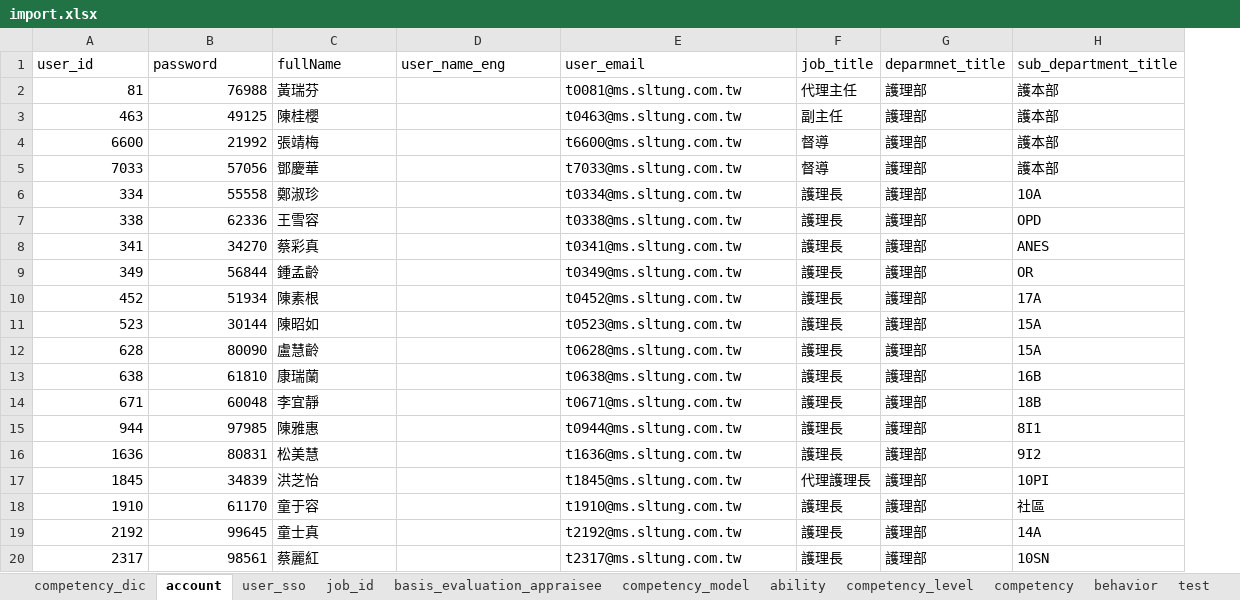
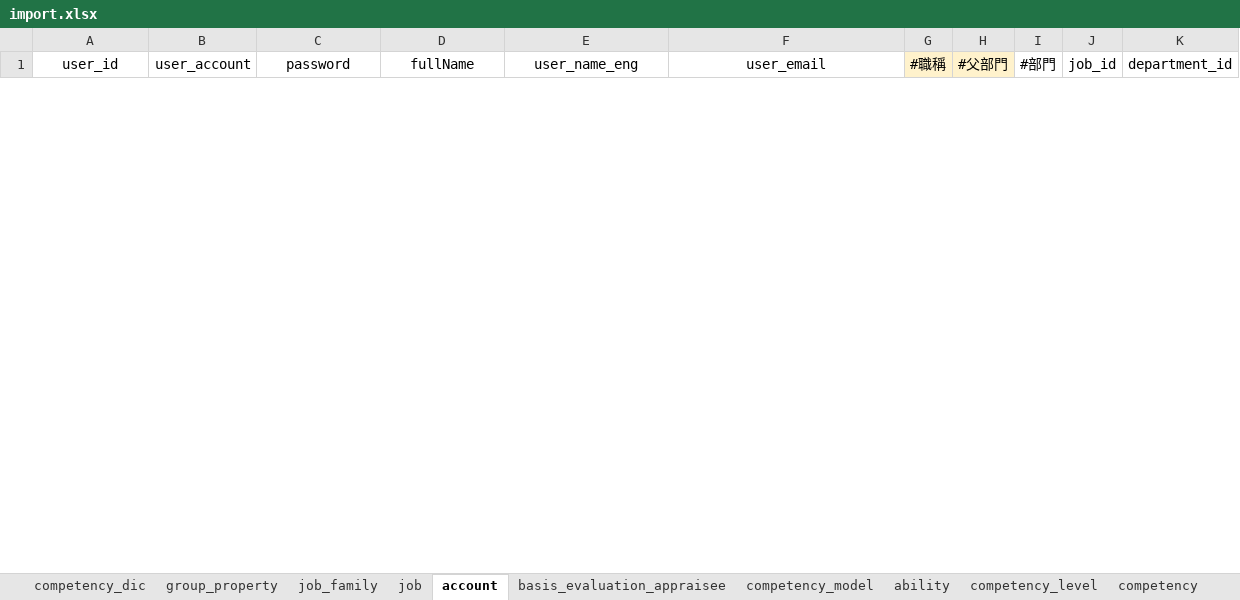
Before and after one commit to little2/h_r_d, an Excel workbook: import.xlsx, sheet account, drawn as a sheet; only a part is shown; values as stored, in another font and other column widths than the file's, no borders; removed rows and columns are numbered as before the commit, all else as after; the diff covers the shown part only; the diff names each change by its address in the sheet, - before the commit and + after, or states it on an @@ line.

```diff
--- a/import.xlsx (sheet account)
+++ b/import.xlsx (sheet account)
-sheet tab: job_id
+sheet tab: job
@@ sheet tab hidden: user_sso @@
+sheet tab: job_family
@@ sheet tab order changed: competency_dic | group_property | job_family | job | account | basis_evaluation_appraisee | competency_model | ability | competency_level | competency @@
+column B (user_account), empty
-column F (job_title), empty
-column G (deparmnet_title), empty
-column H (sub_department_title), empty
+column G (#職稱), empty
+column H (#父部門), empty
+column I (#部門), empty
+column J (job_id), empty
+column K (department_id), empty
-A1 alignment: left
+A1 alignment: center
-C1:F1 alignment: left
+C1:F1 alignment: center
-row 2: 81 | 76988 | 黃瑞芬 |  | t0081@ms.sltung.com.tw | 代理主任 | 護理部 | 護本部
-row 3: 463 | 49125 | 陳桂櫻 |  | t0463@ms.sltung.com.tw | 副主任 | 護理部 | 護本部
-row 4: 6600 | 21992 | 張靖梅 |  | t6600@ms.sltung.com.tw | 督導 | 護理部 | 護本部
-row 5: 7033 | 57056 | 鄧慶華 |  | t7033@ms.sltung.com.tw | 督導 | 護理部 | 護本部
-row 6: 334 | 55558 | 鄭淑珍 |  | t0334@ms.sltung.com.tw | 護理長 | 護理部 | 10A
-row 7: 338 | 62336 | 王雪容 |  | t0338@ms.sltung.com.tw | 護理長 | 護理部 | OPD
-row 8: 341 | 34270 | 蔡彩真 |  | t0341@ms.sltung.com.tw | 護理長 | 護理部 | ANES
-row 9: 349 | 56844 | 鍾孟齡 |  | t0349@ms.sltung.com.tw | 護理長 | 護理部 | OR
-row 10: 452 | 51934 | 陳素根 |  | t0452@ms.sltung.com.tw | 護理長 | 護理部 | 17A
-row 11: 523 | 30144 | 陳昭如 |  | t0523@ms.sltung.com.tw | 護理長 | 護理部 | 15A
-row 12: 628 | 80090 | 盧慧齡 |  | t0628@ms.sltung.com.tw | 護理長 | 護理部 | 15A
-row 13: 638 | 61810 | 康瑞蘭 |  | t0638@ms.sltung.com.tw | 護理長 | 護理部 | 16B
-row 14: 671 | 60048 | 李宜靜 |  | t0671@ms.sltung.com.tw | 護理長 | 護理部 | 18B
-row 15: 944 | 97985 | 陳雅惠 |  | t0944@ms.sltung.com.tw | 護理長 | 護理部 | 8I1
-row 16: 1636 | 80831 | 松美慧 |  | t1636@ms.sltung.com.tw | 護理長 | 護理部 | 9I2
-row 17: 1845 | 34839 | 洪芝怡 |  | t1845@ms.sltung.com.tw | 代理護理長 | 護理部 | 10PI
-row 18: 1910 | 61170 | 童于容 |  | t1910@ms.sltung.com.tw | 護理長 | 護理部 | 社區
-row 19: 2192 | 99645 | 童士真 |  | t2192@ms.sltung.com.tw | 護理長 | 護理部 | 14A
-row 20: 2317 | 98561 | 蔡麗紅 |  | t2317@ms.sltung.com.tw | 護理長 | 護理部 | 10SN
```
Also changed, not shown: 19 added rows and 39 removed rows elsewhere in this sheet, sheet basis_evaluation_appraisee, sheet job, sheet group_property, sheet competency_model, 17 other files.
